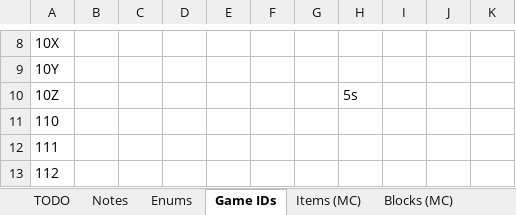
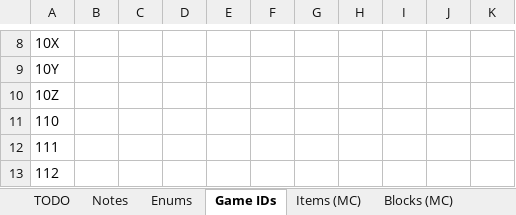
Before and after one commit to PolycraftWorld/polycraft-world, an Excel workbook: config/Polycraft Inputs.xlsx, sheet Game IDs, drawn as a sheet; only a part is shown, gaps mark what is left out; values as stored, in another font and other column widths than the file's, no borders; the diff names each change by its address in the sheet, - before the commit and + after, or states it on an @@ line.

```diff
--- a/config/Polycraft Inputs.xlsx (sheet Game IDs)
+++ b/config/Polycraft Inputs.xlsx (sheet Game IDs)
-H10: 5s
+H10: (empty)
```
Also changed, not shown: sheet Polymers, sheet Minerals, config/Polycraft Recipes.xlsx, 1 other file.
